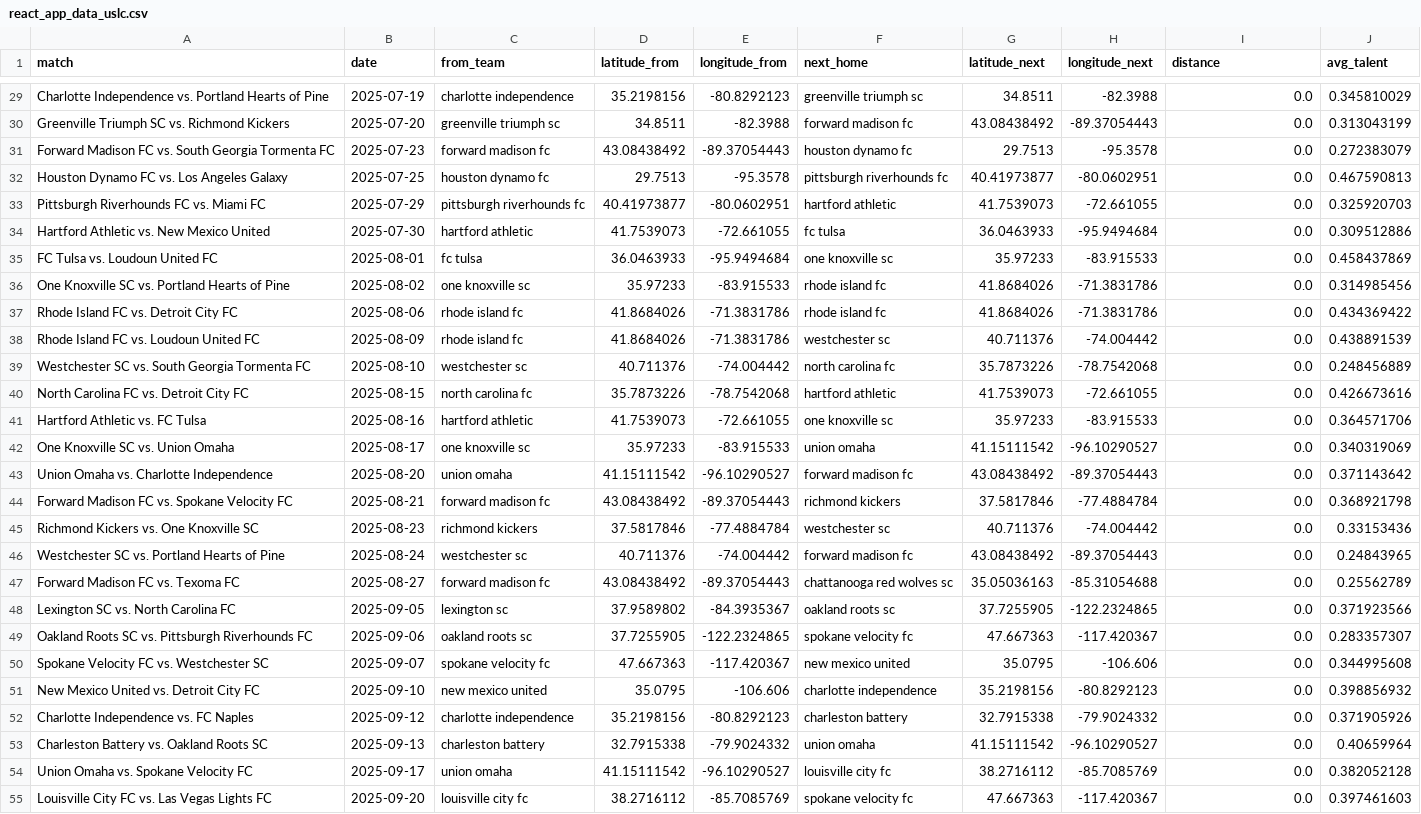
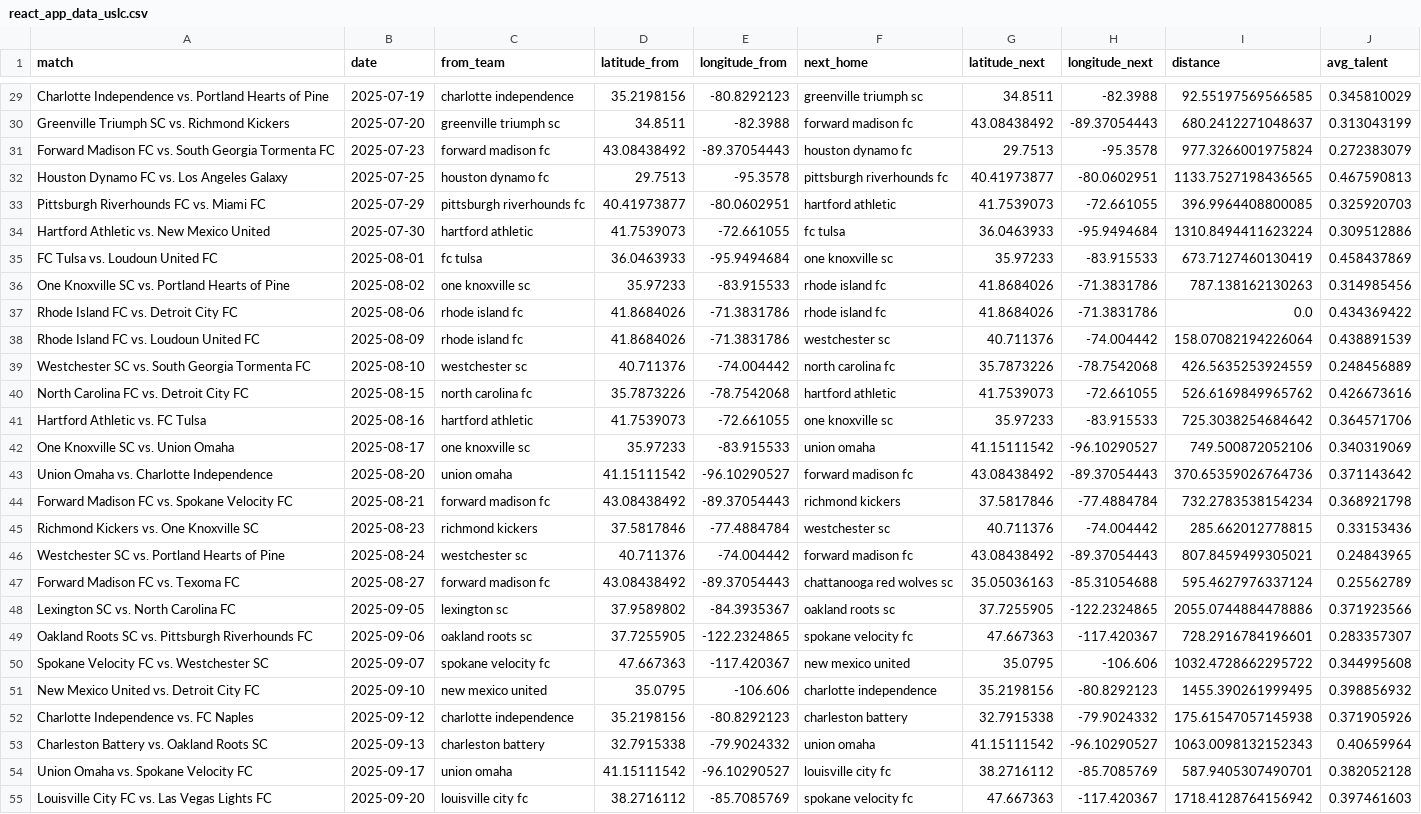
Before and after one commit to naveenelliott/Traveling_Salesman_Scout_Problem, a CSV file: react_app_data_uslc.csv, drawn as a sheet; only a part is shown, gaps mark what is left out; the diff covers the shown part only; the diff names each change by its address in the sheet, - before the commit and + after, or states it on an @@ line.

```diff
--- a/react_app_data_uslc.csv
+++ b/react_app_data_uslc.csv
-I29 (distance): 0.0
+I29 (distance): 92.55197569566585
-I30 (distance): 0.0
+I30 (distance): 680.2412271048637
-I31 (distance): 0.0
+I31 (distance): 977.3266001975824
-I32 (distance): 0.0
+I32 (distance): 1133.7527198436565
-I33 (distance): 0.0
+I33 (distance): 396.9964408800085
-I34 (distance): 0.0
+I34 (distance): 1310.8494411623224
-I35 (distance): 0.0
+I35 (distance): 673.7127460130419
-I36 (distance): 0.0
+I36 (distance): 787.138162130263
-I38 (distance): 0.0
+I38 (distance): 158.07082194226064
-I39 (distance): 0.0
+I39 (distance): 426.5635253924559
-I40 (distance): 0.0
+I40 (distance): 526.6169849965762
-I41 (distance): 0.0
+I41 (distance): 725.3038254684642
-I42 (distance): 0.0
+I42 (distance): 749.500872052106
-I43 (distance): 0.0
+I43 (distance): 370.65359026764736
-I44 (distance): 0.0
+I44 (distance): 732.2783538154234
-I45 (distance): 0.0
+I45 (distance): 285.662012778815
-I46 (distance): 0.0
+I46 (distance): 807.8459499305021
-I47 (distance): 0.0
+I47 (distance): 595.4627976337124
-I48 (distance): 0.0
+I48 (distance): 2055.0744884478886
-I49 (distance): 0.0
+I49 (distance): 728.2916784196601
-I50 (distance): 0.0
+I50 (distance): 1032.4728662295722
-I51 (distance): 0.0
+I51 (distance): 1455.390261999495
-I52 (distance): 0.0
+I52 (distance): 175.61547057145938
-I53 (distance): 0.0
+I53 (distance): 1063.0098132152343
-I54 (distance): 0.0
+I54 (distance): 587.9405307490701
-I55 (distance): 0.0
+I55 (distance): 1718.4128764156942
```
Also changed, not shown: 33 edited cells elsewhere in this file, react_app_data_usl1.csv, 1 other file.
